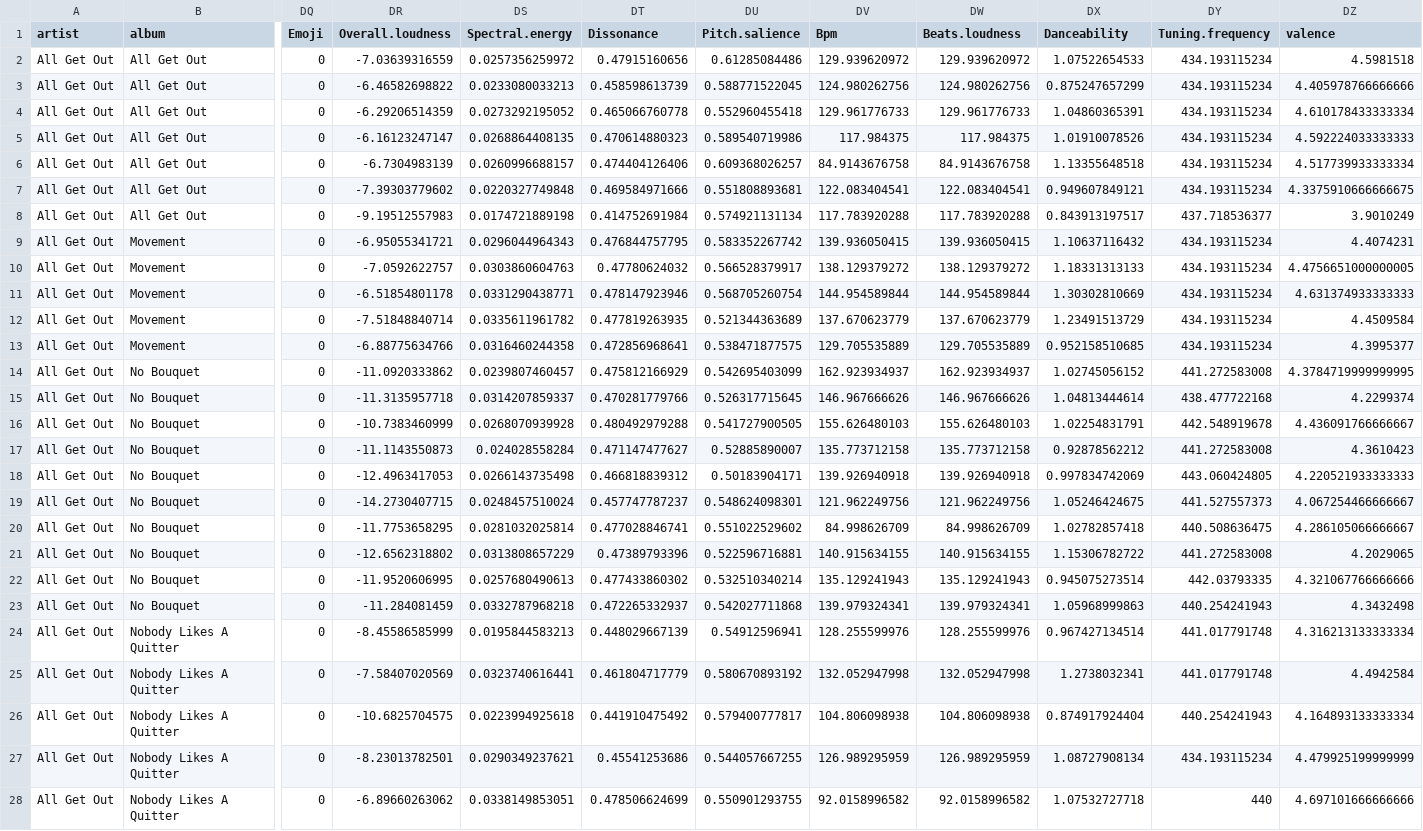
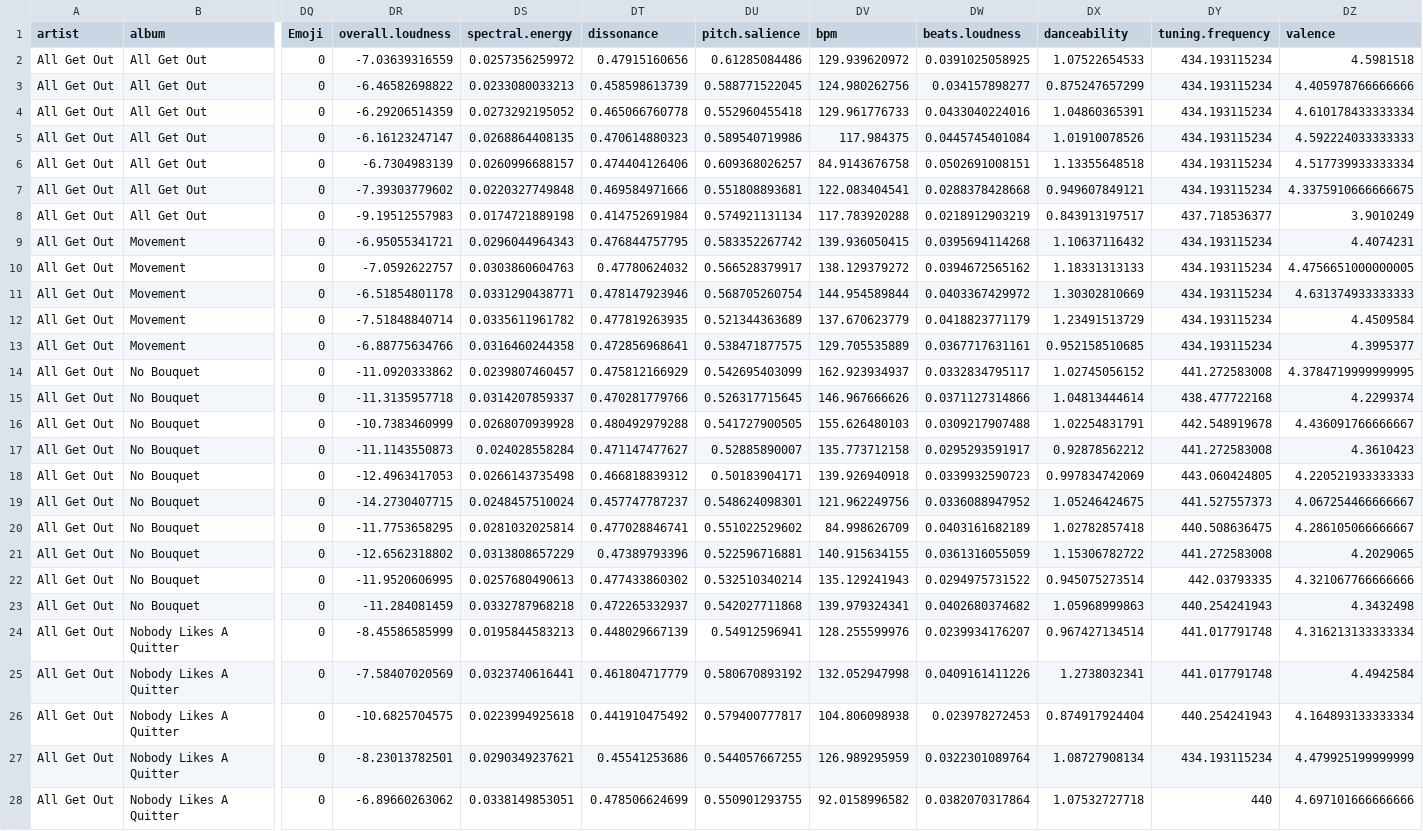
Before and after one commit to ColgateUniversityCipolli/week-5-coding-assignment-Andrew-dev1, a CSV file: training.csv, drawn as a sheet; only a part is shown, gaps mark what is left out; the diff covers the shown part only; the diff names each change by its address in the sheet, - before the commit and + after, or states it on an @@ line.

```diff
--- a/training.csv
+++ b/training.csv
-DR1: Overall.loudness
+DR1: overall.loudness
-DS1: Spectral.energy
+DS1: spectral.energy
-DT1: Dissonance
+DT1: dissonance
-DU1: Pitch.salience
+DU1: pitch.salience
-DV1: Bpm
+DV1: bpm
-DW1: Beats.loudness
+DW1: beats.loudness
-DX1: Danceability
+DX1: danceability
-DY1: Tuning.frequency
+DY1: tuning.frequency
-DW2 (beats.loudness): 129.939620972
+DW2 (beats.loudness): 0.0391025058925
-DW3 (beats.loudness): 124.980262756
+DW3 (beats.loudness): 0.034157898277
-DW4 (beats.loudness): 129.961776733
+DW4 (beats.loudness): 0.0433040224016
-DW5 (beats.loudness): 117.984375
+DW5 (beats.loudness): 0.0445745401084
-DW6 (beats.loudness): 84.9143676758
+DW6 (beats.loudness): 0.0502691008151
-DW7 (beats.loudness): 122.083404541
+DW7 (beats.loudness): 0.0288378428668
-DW8 (beats.loudness): 117.783920288
+DW8 (beats.loudness): 0.0218912903219
-DW9 (beats.loudness): 139.936050415
+DW9 (beats.loudness): 0.0395694114268
-DW10 (beats.loudness): 138.129379272
+DW10 (beats.loudness): 0.0394672565162
-DW11 (beats.loudness): 144.954589844
+DW11 (beats.loudness): 0.0403367429972
-DW12 (beats.loudness): 137.670623779
+DW12 (beats.loudness): 0.0418823771179
-DW13 (beats.loudness): 129.705535889
+DW13 (beats.loudness): 0.0367717631161
-DW14 (beats.loudness): 162.923934937
+DW14 (beats.loudness): 0.0332834795117
-DW15 (beats.loudness): 146.967666626
+DW15 (beats.loudness): 0.0371127314866
-DW16 (beats.loudness): 155.626480103
+DW16 (beats.loudness): 0.0309217907488
-DW17 (beats.loudness): 135.773712158
+DW17 (beats.loudness): 0.0295293591917
-DW18 (beats.loudness): 139.926940918
+DW18 (beats.loudness): 0.0339932590723
-DW19 (beats.loudness): 121.962249756
+DW19 (beats.loudness): 0.0336088947952
-DW20 (beats.loudness): 84.998626709
+DW20 (beats.loudness): 0.0403161682189
-DW21 (beats.loudness): 140.915634155
+DW21 (beats.loudness): 0.0361316055059
-DW22 (beats.loudness): 135.129241943
+DW22 (beats.loudness): 0.0294975731522
-DW23 (beats.loudness): 139.979324341
+DW23 (beats.loudness): 0.0402680374682
-DW24 (beats.loudness): 128.255599976
+DW24 (beats.loudness): 0.0239934176207
-DW25 (beats.loudness): 132.052947998
+DW25 (beats.loudness): 0.0409161411226
-DW26 (beats.loudness): 104.806098938
+DW26 (beats.loudness): 0.023978272453
-DW27 (beats.loudness): 126.989295959
+DW27 (beats.loudness): 0.0322301089764
-DW28 (beats.loudness): 92.0158996582
+DW28 (beats.loudness): 0.0382070317864
```
Also changed, not shown: 153 edited cells elsewhere in this file, testing.csv, 2 other files.
